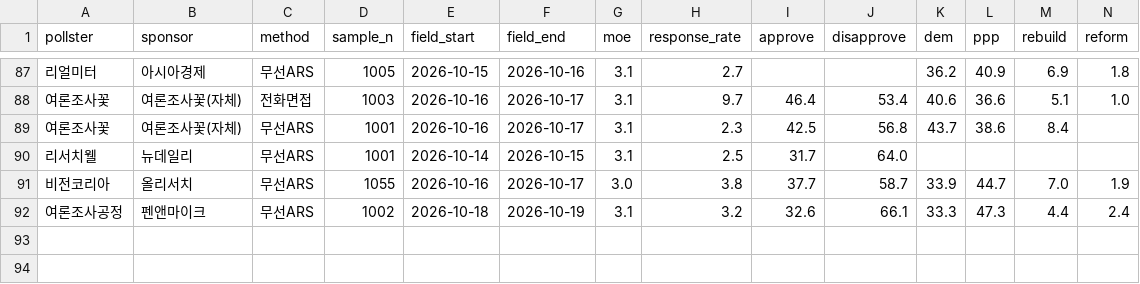
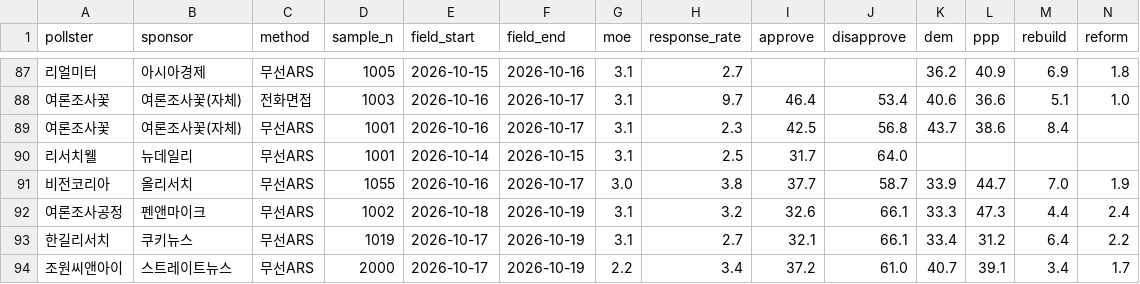
Before and after one commit to baebong3/poll-trend, a CSV file: data/polls.csv, drawn as a sheet; only a part is shown, gaps mark what is left out; rows hold the shown columns only; the diff names each change by its address in the sheet, - before the commit and + after, or states it on an @@ line.

Commit message:
여론조사 자동 갱신: 신규 2건 (2026-10-21)

```diff
--- a/data/polls.csv
+++ b/data/polls.csv
+row 93: 한길리서치 | 쿠키뉴스 | 무선ARS | 1019 | 2026-10-17 | 2026-10-19 | 3.1 | 2.7 | 32.1 | 66.1 | 33.4 | 31.2 | 6.4 | 2.2
+row 94: 조원씨앤아이 | 스트레이트뉴스 | 무선ARS | 2000 | 2026-10-17 | 2026-10-19 | 2.2 | 3.4 | 37.2 | 61.0 | 40.7 | 39.1 | 3.4 | 1.7
```
